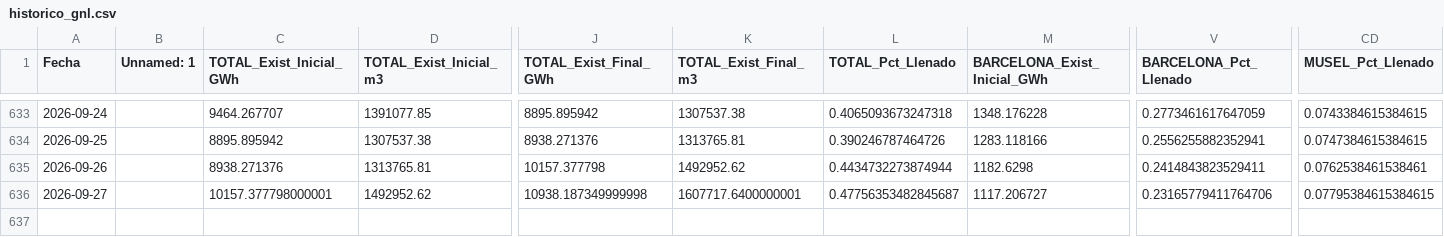
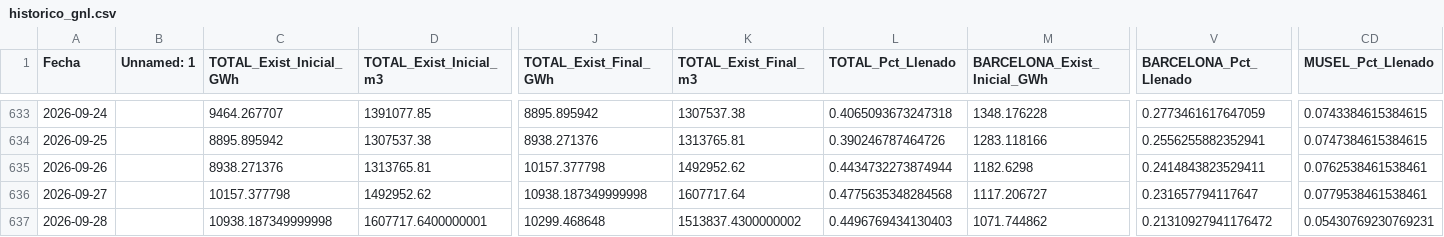
Before and after one commit to javiglejun/Enagas_GNL, a CSV file: historico_gnl.csv, drawn as a sheet; only a part is shown, gaps mark what is left out; rows hold the shown columns only; the diff names each change by its address in the sheet, - before the commit and + after, or states it on an @@ line.

```diff
--- a/historico_gnl.csv
+++ b/historico_gnl.csv
-C636 (TOTAL_Exist_Inicial_GWh): 10157.377798000001
+C636 (TOTAL_Exist_Inicial_GWh): 10157.377798
-K636 (TOTAL_Exist_Final_m3): 1607717.6400000001
+K636 (TOTAL_Exist_Final_m3): 1607717.64
-L636 (TOTAL_Pct_Llenado): 0.47756353482845687
+L636 (TOTAL_Pct_Llenado): 0.4775635348284568
-V636 (BARCELONA_Pct_Llenado): 0.23165779411764706
+V636 (BARCELONA_Pct_Llenado): 0.231657794117647
-CD636 (MUSEL_Pct_Llenado): 0.07795384615384615
+CD636 (MUSEL_Pct_Llenado): 0.0779538461538461
+row 637: 2026-09-28 |  | 10938.187349999998 | 1607717.6400000001 | 10299.468648 | 1513837.4300000002 | 0.4496769434130403 | 1071.744862 | 0.21310927941176472 | 0.05430769230769231
```
